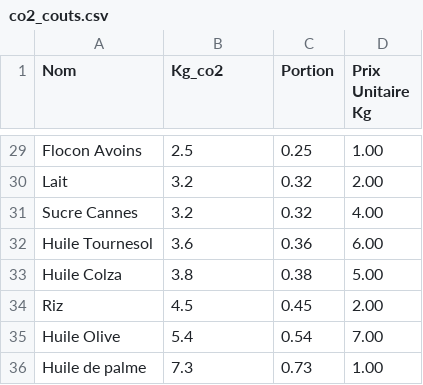
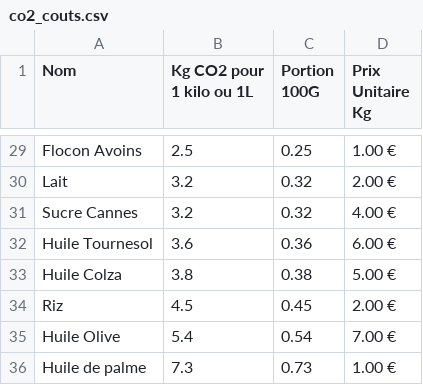
Before and after one commit to barry1603/PCant, a CSV file: data/co2_couts.csv, drawn as a sheet; only a part is shown, gaps mark what is left out; the diff covers the shown part only; the diff names each change by its address in the sheet, - before the commit and + after, or states it on an @@ line.

```diff
--- a/data/co2_couts.csv
+++ b/data/co2_couts.csv
-B1: Kg_co2
+B1: Kg CO2 pour 1 kilo ou 1L
-C1: Portion
+C1: Portion 100G
-D29 (Prix Unitaire Kg): 1.00
+D29 (Prix Unitaire Kg): 1.00 €
-D30 (Prix Unitaire Kg): 2.00
+D30 (Prix Unitaire Kg): 2.00 €
-D31 (Prix Unitaire Kg): 4.00
+D31 (Prix Unitaire Kg): 4.00 €
-D32 (Prix Unitaire Kg): 6.00
+D32 (Prix Unitaire Kg): 6.00 €
-D33 (Prix Unitaire Kg): 5.00
+D33 (Prix Unitaire Kg): 5.00 €
-D34 (Prix Unitaire Kg): 2.00
+D34 (Prix Unitaire Kg): 2.00 €
-D35 (Prix Unitaire Kg): 7.00
+D35 (Prix Unitaire Kg): 7.00 €
-D36 (Prix Unitaire Kg): 1.00
+D36 (Prix Unitaire Kg): 1.00 €
```
Also changed, not shown: 27 edited cells elsewhere in this file, 1 other file.
